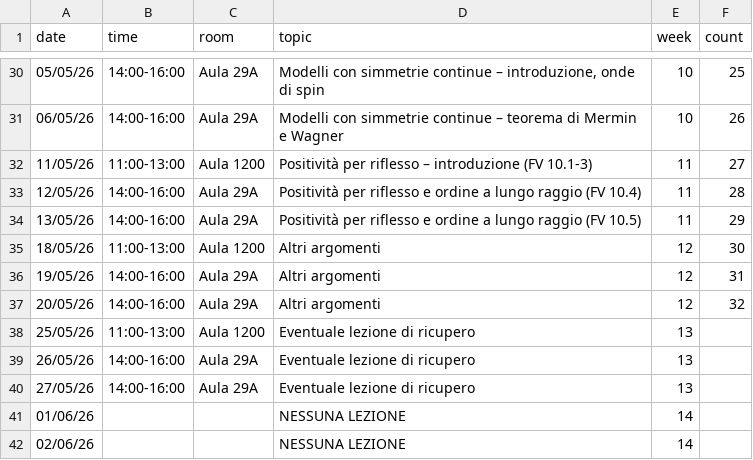
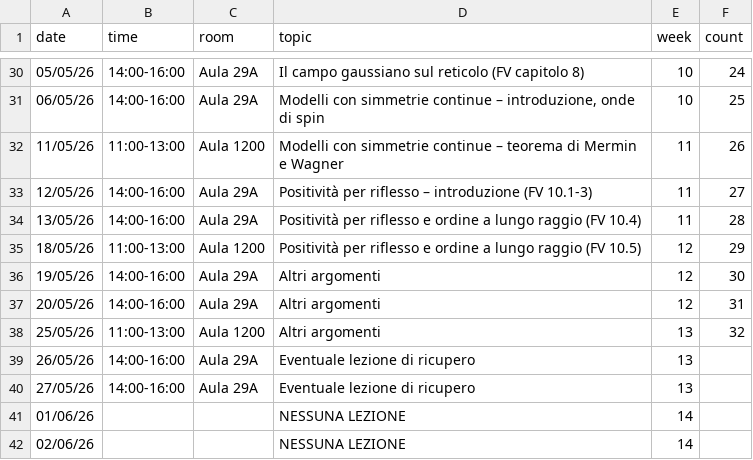
Before and after one commit to RafaelGreenblatt/MS1-2026, a CSV file: data/diary.csv, drawn as a sheet; only a part is shown, gaps mark what is left out; the diff covers the shown part only.

```diff
--- a/data/diary.csv
+++ b/data/diary.csv
@@ -30,10 +30,10 @@
-05/05/26,"14:00-16:00","Aula 29A","Modelli con simmetrie continue – introduzione, onde di spin",10,25
-06/05/26,"14:00-16:00","Aula 29A","Modelli con simmetrie continue – teorema di Mermin e Wagner",10,26
-11/05/26,"11:00-13:00","Aula 1200","Positività per riflesso – introduzione (FV 10.1-3)",11,27
-12/05/26,"14:00-16:00","Aula 29A","Positività per riflesso e ordine a lungo raggio (FV 10.4)",11,28
-"13/05/26","14:00-16:00","Aula 29A","Positività per riflesso e ordine a lungo raggio (FV 10.5)",11,29
-"18/05/26","11:00-13:00","Aula 1200","Altri argomenti",12,30
-"19/05/26","14:00-16:00","Aula 29A","Altri argomenti",12,31
-"20/05/26","14:00-16:00","Aula 29A","Altri argomenti",12,32
-"25/05/26","11:00-13:00","Aula 1200","Eventuale lezione di ricupero",13,
+05/05/26,"14:00-16:00","Aula 29A","Il campo gaussiano sul reticolo (FV capitolo 8)",10,24
+06/05/26,"14:00-16:00","Aula 29A","Modelli con simmetrie continue – introduzione, onde di spin",10,25
+11/05/26,"11:00-13:00","Aula 1200","Modelli con simmetrie continue – teorema di Mermin e Wagner",11,26
+12/05/26,"14:00-16:00","Aula 29A","Positività per riflesso – introduzione (FV 10.1-3)",11,27
+"13/05/26","14:00-16:00","Aula 29A","Positività per riflesso e ordine a lungo raggio (FV 10.4)",11,28
+"18/05/26","11:00-13:00","Aula 1200","Positività per riflesso e ordine a lungo raggio (FV 10.5)",12,29
+"19/05/26","14:00-16:00","Aula 29A","Altri argomenti",12,30
+"20/05/26","14:00-16:00","Aula 29A","Altri argomenti",12,31
+"25/05/26","11:00-13:00","Aula 1200","Altri argomenti",13,32
 "26/05/26","14:00-16:00","Aula 29A","Eventuale lezione di ricupero",13,
```
Also changed, not shown: 33 edited cells elsewhere in this file.
